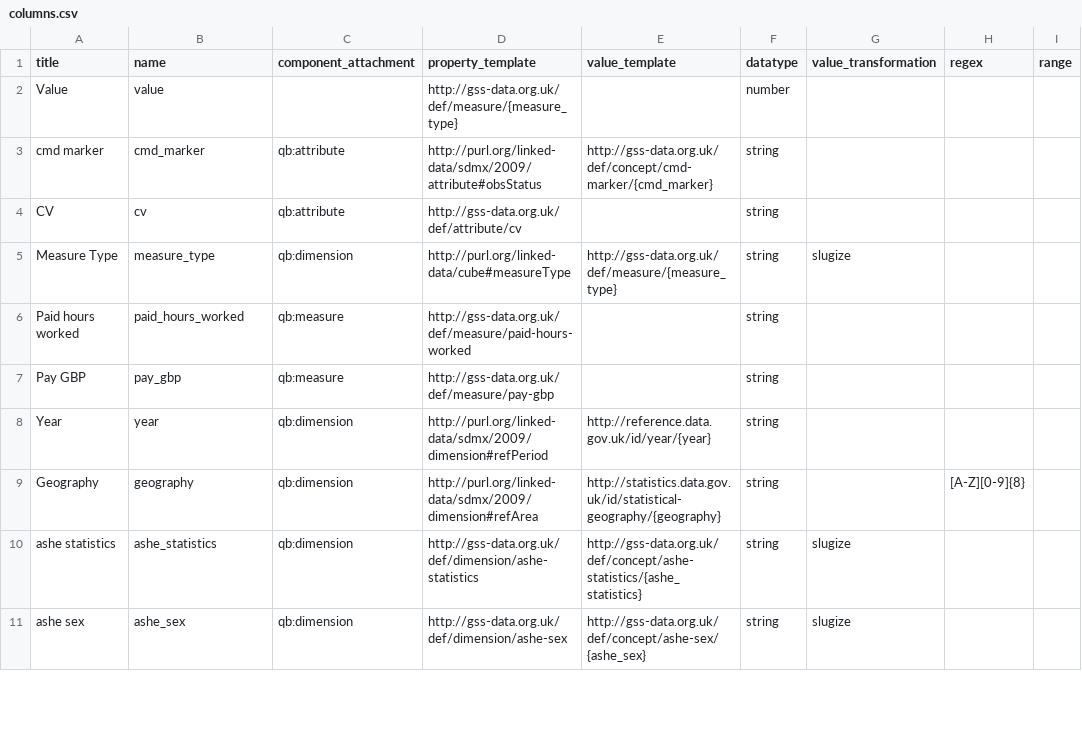
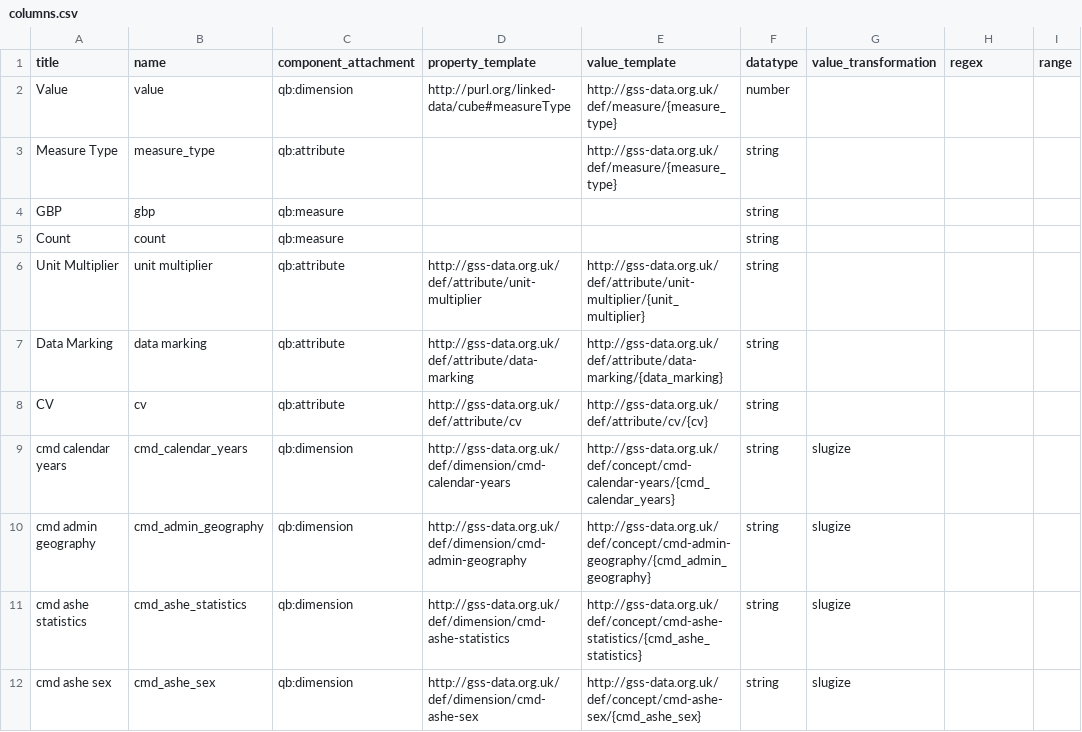
Before and after one commit to GSS-Cogs/family-cmd, a CSV file: reference/columns.csv, drawn as a sheet; only a part is shown; the diff covers the shown part only.

Commit message:
rewrote the whole transform

```diff
--- a/reference/columns.csv
+++ b/reference/columns.csv
@@ -1,11 +1,12 @@
 title,name,component_attachment,property_template,value_template,datatype,value_transformation,regex,range
-Value,value,,http://gss-data.org.uk/def/measure/{measure_type},,number,,,
-cmd marker,cmd_marker,qb:attribute,http://purl.org/linked-data/sdmx/2009/attribute#obsStatus,http://gss-data.org.uk/def/concept/cmd-marker/{cmd_marker},string,,,
-CV,cv,qb:attribute,http://gss-data.org.uk/def/attribute/cv,,string,,,
-Measure Type,measure_type,qb:dimension,http://purl.org/linked-data/cube#measureType,http://gss-data.org.uk/def/measure/{measure_type},string,slugize,,
-Paid hours worked,paid_hours_worked,qb:measure,http://gss-data.org.uk/def/measure/paid-hours-worked,,string,,,
-Pay GBP,pay_gbp,qb:measure,http://gss-data.org.uk/def/measure/pay-gbp,,string,,,
-Year,year,qb:dimension,http://purl.org/linked-data/sdmx/2009/dimension#refPeriod,http://reference.data.gov.uk/id/year/{year},string,,,
-Geography,geography,qb:dimension,http://purl.org/linked-data/sdmx/2009/dimension#refArea,http://statistics.data.gov.uk/id/statistical-geography/{geography},string,,[A-Z][0-9]{8},
-ashe statistics,ashe_statistics,qb:dimension,http://gss-data.org.uk/def/dimension/ashe-statistics,http://gss-data.org.uk/def/concept/ashe-statistics/{ashe_statistics},string,slugize,,
-ashe sex,ashe_sex,qb:dimension,http://gss-data.org.uk/def/dimension/ashe-sex,http://gss-data.org.uk/def/concept/ashe-sex/{ashe_sex},string,slugize,,
+Value,value,qb:dimension,http://purl.org/linked-data/cube#measureType,http://gss-data.org.uk/def/measure/{measure_type},number,,,
+Measure Type,measure_type,qb:attribute,,http://gss-data.org.uk/def/measure/{measure_type},string,,,
+GBP,gbp,qb:measure,,,string,,,
+Count,count,qb:measure,,,string,,,
+Unit Multiplier,unit multiplier,qb:attribute,http://gss-data.org.uk/def/attribute/unit-multiplier,http://gss-data.org.uk/def/attribute/unit-multiplier/{unit_multiplier},string,,,
+Data Marking,data marking,qb:attribute,http://gss-data.org.uk/def/attribute/data-marking,http://gss-data.org.uk/def/attribute/data-marking/{data_marking},string,,,
+CV,cv,qb:attribute,http://gss-data.org.uk/def/attribute/cv,http://gss-data.org.uk/def/attribute/cv/{cv},string,,,
+cmd calendar years,cmd_calendar_years,qb:dimension,http://gss-data.org.uk/def/dimension/cmd-calendar-years,http://gss-data.org.uk/def/concept/cmd-calendar-years/{cmd_calendar_years},string,slugize,,
+cmd admin geography,cmd_admin_geography,qb:dimension,http://gss-data.org.uk/def/dimension/cmd-admin-geography,http://gss-data.org.uk/def/concept/cmd-admin-geography/{cmd_admin_geography},string,slugize,,
+cmd ashe statistics,cmd_ashe_statistics,qb:dimension,http://gss-data.org.uk/def/dimension/cmd-ashe-statistics,http://gss-data.org.uk/def/concept/cmd-ashe-statistics/{cmd_ashe_statistics},string,slugize,,
+cmd ashe sex,cmd_ashe_sex,qb:dimension,http://gss-data.org.uk/def/dimension/cmd-ashe-sex,http://gss-data.org.uk/def/concept/cmd-ashe-sex/{cmd_ashe_sex},string,slugize,,
```
Also changed, not shown: 12 edited cells elsewhere in this file, reference/components.csv, 15 other files.
